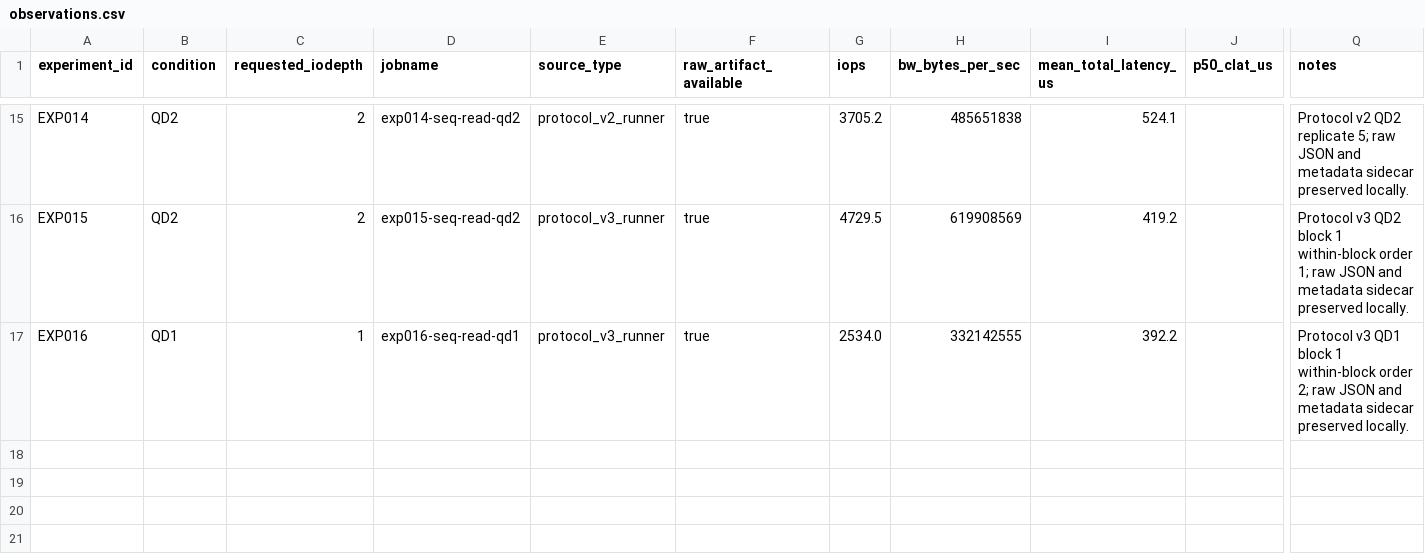
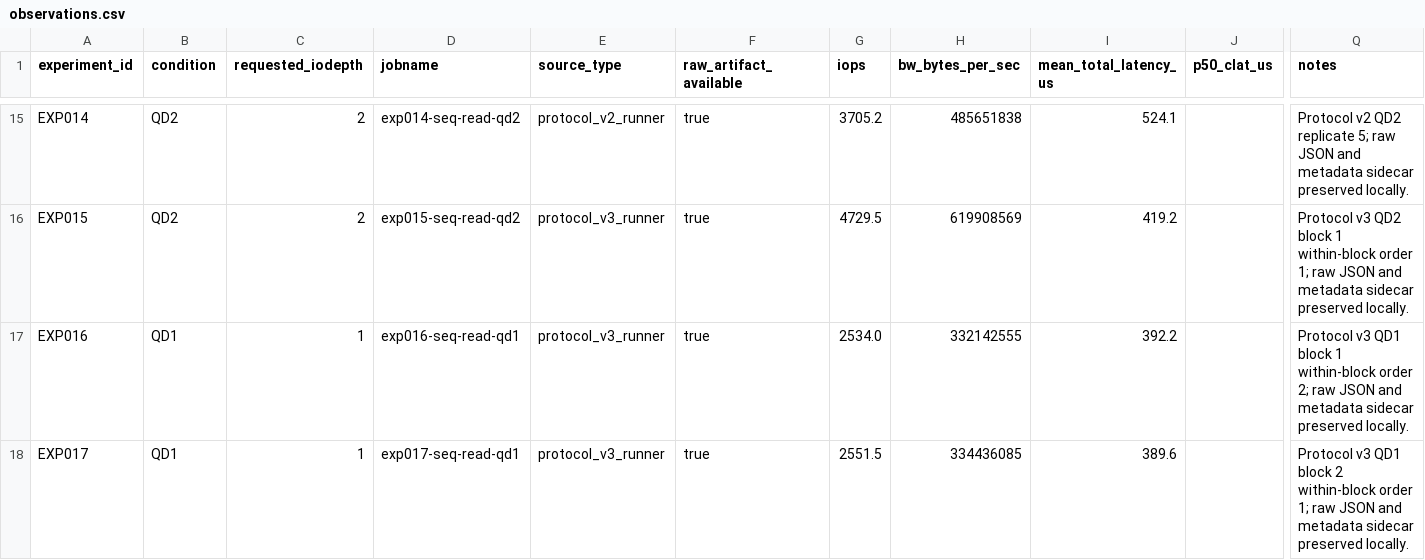
Before and after one commit to georgemi589-lgtm/ssd-performance-intelligence, a CSV file: data/analysis/observations.csv, drawn as a sheet; only a part is shown, gaps mark what is left out; rows hold the shown columns only; the diff names each change by its address in the sheet, - before the commit and + after, or states it on an @@ line.

Commit message:
Record EXP017 Protocol v3 observation

```diff
--- a/data/analysis/observations.csv
+++ b/data/analysis/observations.csv
+row 18: EXP017 | QD1 | 1 | exp017-seq-read-qd1 | protocol_v3_runner | true | 2551.5 | 334436085 | 389.6 |  | Protocol v3 QD1 block 2 within-block order 1; raw JSON and metadata sidecar preserved locally.
```
